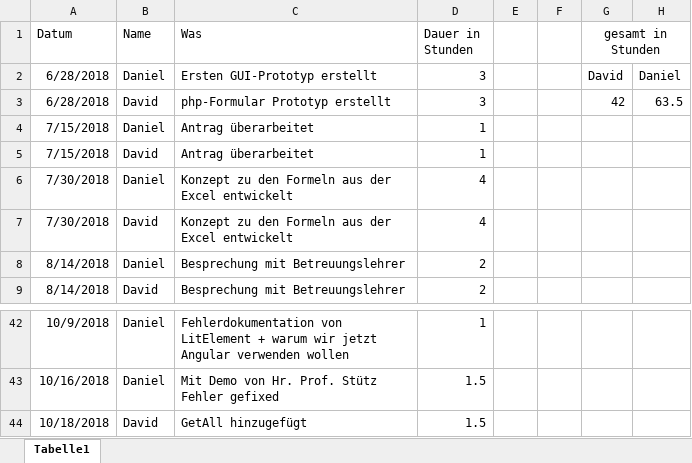
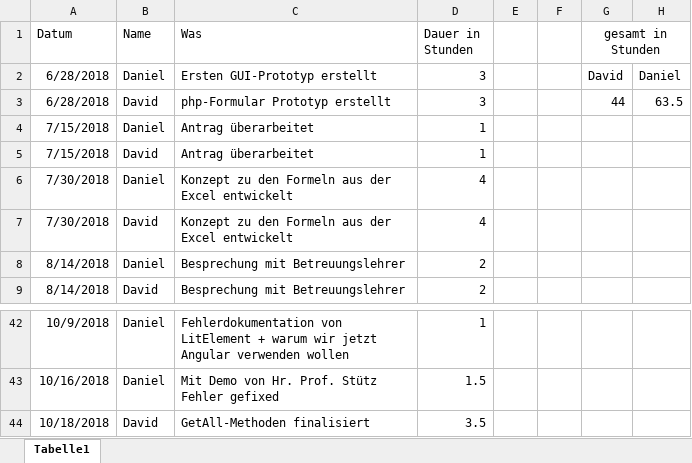
Before and after one commit to 1819-diplomarbeiten/1819-5ahif-da-ruderverein-ister-dreamteam, an Excel workbook: Organisatorisches/Arbeitszeiten.xlsx, sheet Tabelle1, drawn as a sheet; only a part is shown, gaps mark what is left out; values as stored, in another font and other column widths than the file's, no borders; the diff names each change by its address in the sheet, - before the commit and + after, or states it on an @@ line.

Commit message:
Added remaining GetAll Methods

```diff
--- a/Organisatorisches/Arbeitszeiten.xlsx (sheet Tabelle1)
+++ b/Organisatorisches/Arbeitszeiten.xlsx (sheet Tabelle1)
-G3 (gesamt in Stunden): 42
+G3 (gesamt in Stunden): 44
-C44 (Was): GetAll hinzugefügt
+C44 (Was): GetAll-Methoden finalisiert
-D44 (Dauer in Stunden): 1.5
+D44 (Dauer in Stunden): 3.5
```
Also changed, not shown: 7 other files.
